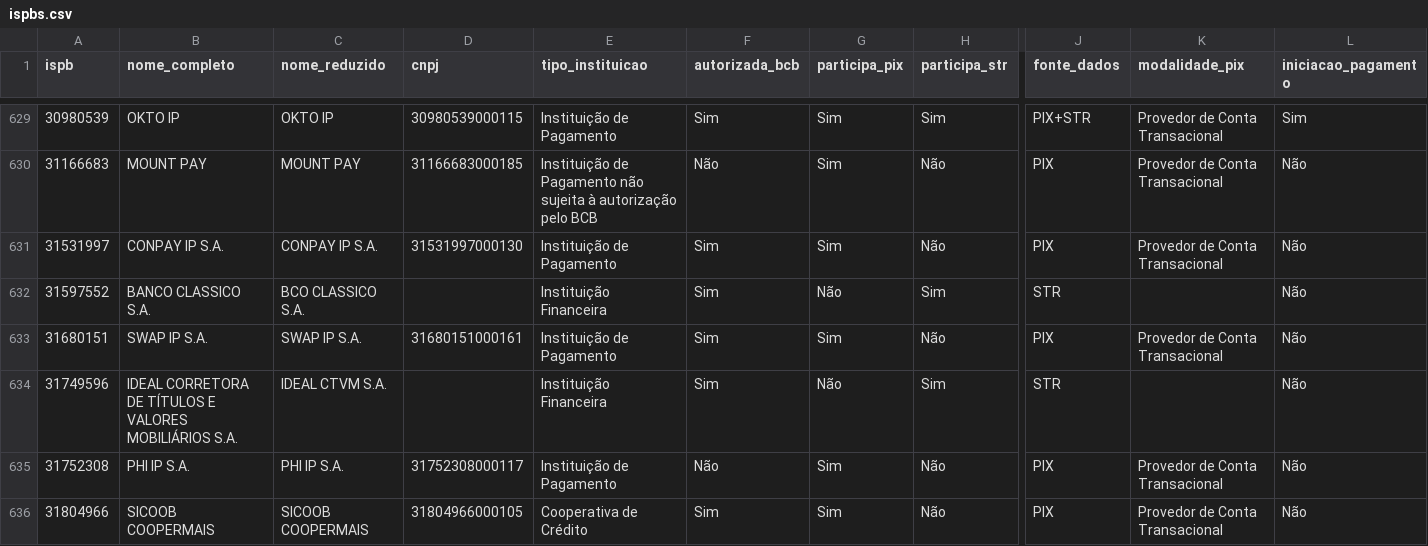
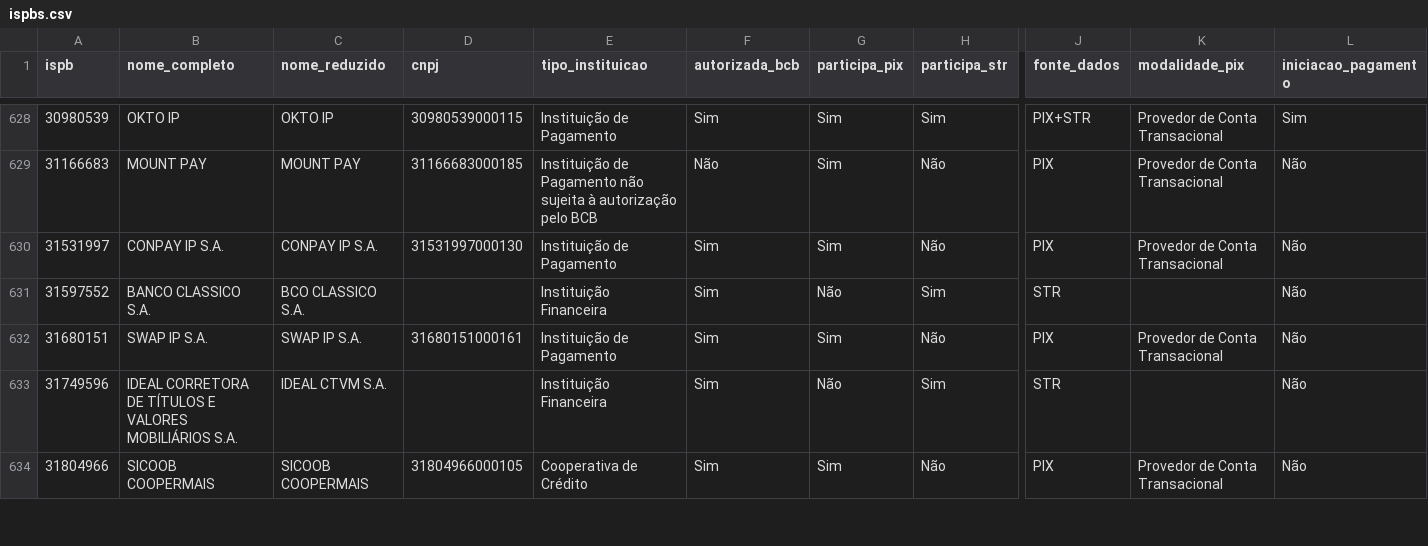
Before and after one commit to antoniopaolillo/brasil-ispb-database, a CSV file: data/ispbs.csv, drawn as a sheet; only a part is shown, gaps mark what is left out; removed rows and columns are numbered as before the commit, all else as after; rows hold the shown columns only; the diff covers the shown part only; the diff names each change by its address in the sheet, - before the commit and + after, or states it on an @@ line.

```diff
--- a/data/ispbs.csv
+++ b/data/ispbs.csv
-row 635: 31752308 | PHI IP S.A. | PHI IP S.A. | 31752308000117 | Instituição de Pagamento | Não | Sim | Não | PIX | Provedor de Conta Transacional | Não
```
Also changed, not shown: 1 added row, 2 removed rows and 11 edited cells elsewhere in this file, 2 other files.
